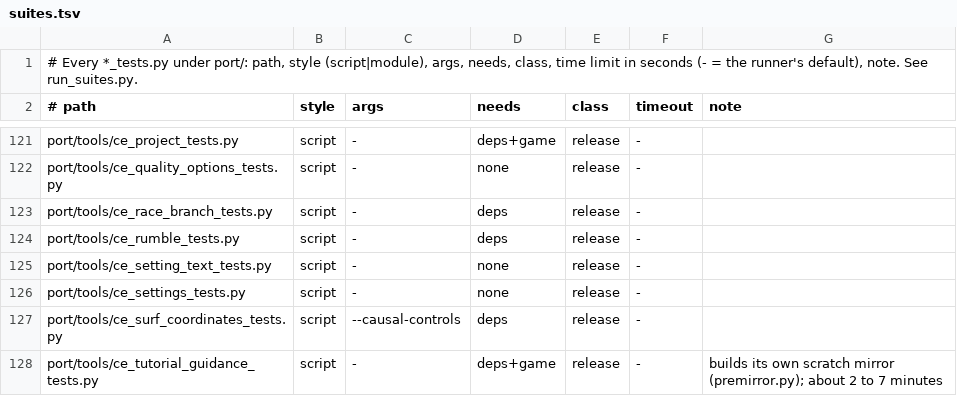
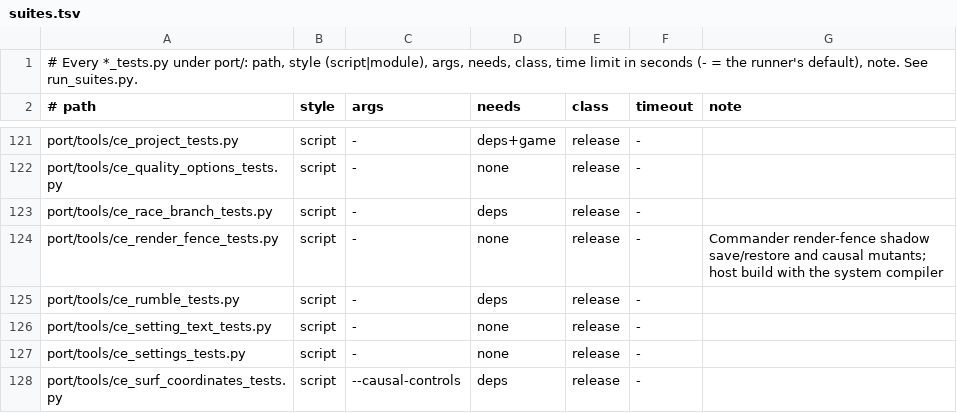
Before and after one commit to dlprentice/onslaught-ce, a TSV file: port/tools/suites.tsv, drawn as a sheet; only a part is shown, gaps mark what is left out; the shorter side is filled out with more unchanged rows.

Commit message:
Fence Commander render pass, migrate CE hooks, parallelize slow test suites, and fix Wine/UI issues
- Add render-pass shadow/state fencing for Commander live view (0353-ce-render-pass-fence.patch, ce_render_fence.{h,cpp}, ce_render_fence_tests.py) so Commander view leaves simulation state unchanged.
- Fix Commander unit-panel drawing (ce_cmdmap.cpp) to route through active font and box helpers.
- Migrate 15 CE hook handlers onto ce_hooks.cpp and retire 3 standalone patches (0200, 0222, 0279).
- Parallelize mutant loops in mods_tests.py, ce_frontend_tests.py, and ce_dodge_assist_tests.py, harden brittle test checks, and fix Windows/Wine test harness inputs.
- Update README.md, CONTRIBUTING.md, and port/README.md with current opt-in switches and Discussions link.

```diff
--- a/port/tools/suites.tsv
+++ b/port/tools/suites.tsv
@@ -123,2 +123,3 @@ port/tools/ce_quality_options_tests.py	script	-	none	release	-
 port/tools/ce_race_branch_tests.py	script	-	deps	release	-	
+port/tools/ce_render_fence_tests.py	script	-	none	release	-	Commander render-fence shadow save/restore and causal mutants; host build with the system compiler
 port/tools/ce_rumble_tests.py	script	-	deps	release	-	
```
Also changed, not shown: 53 other files.
